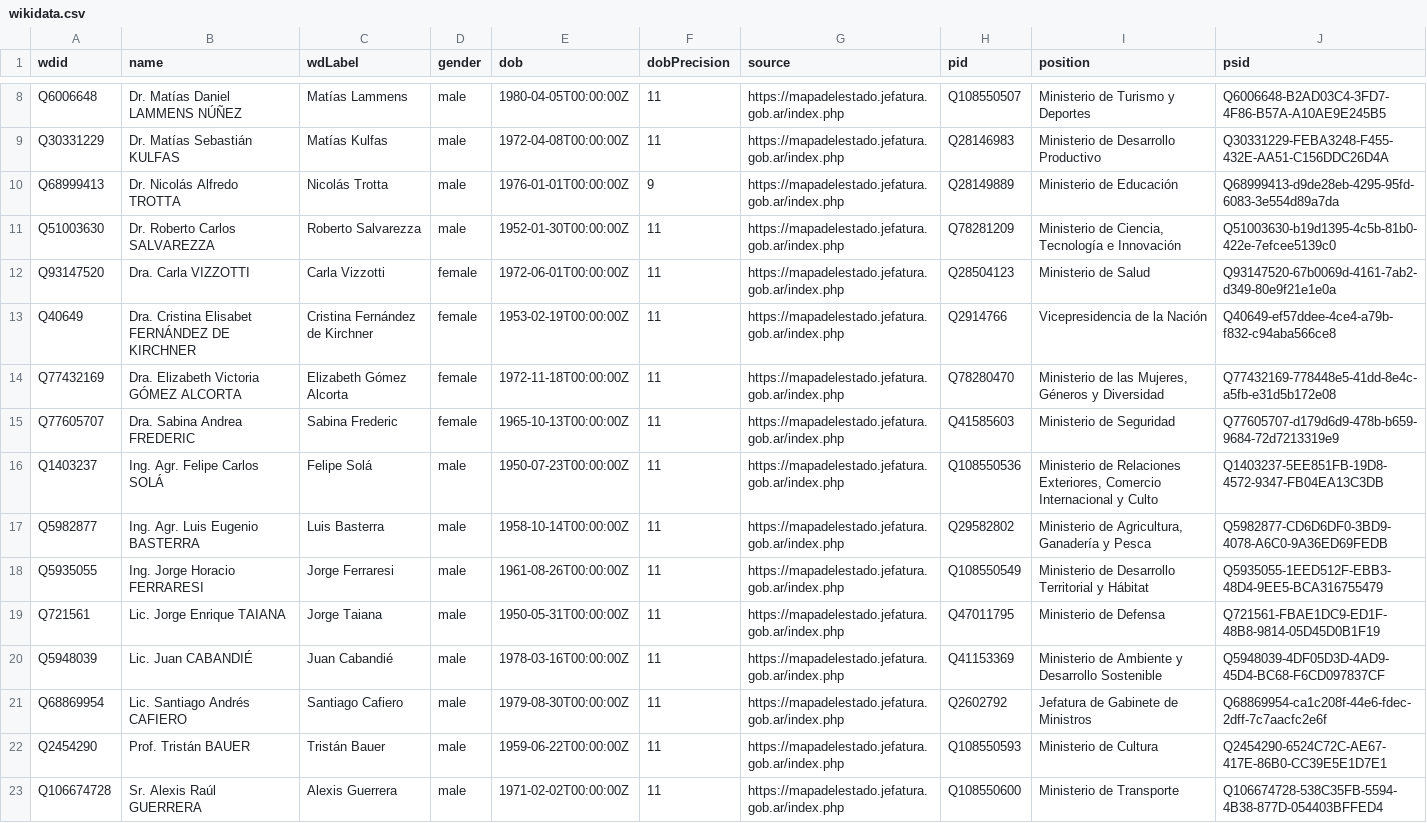
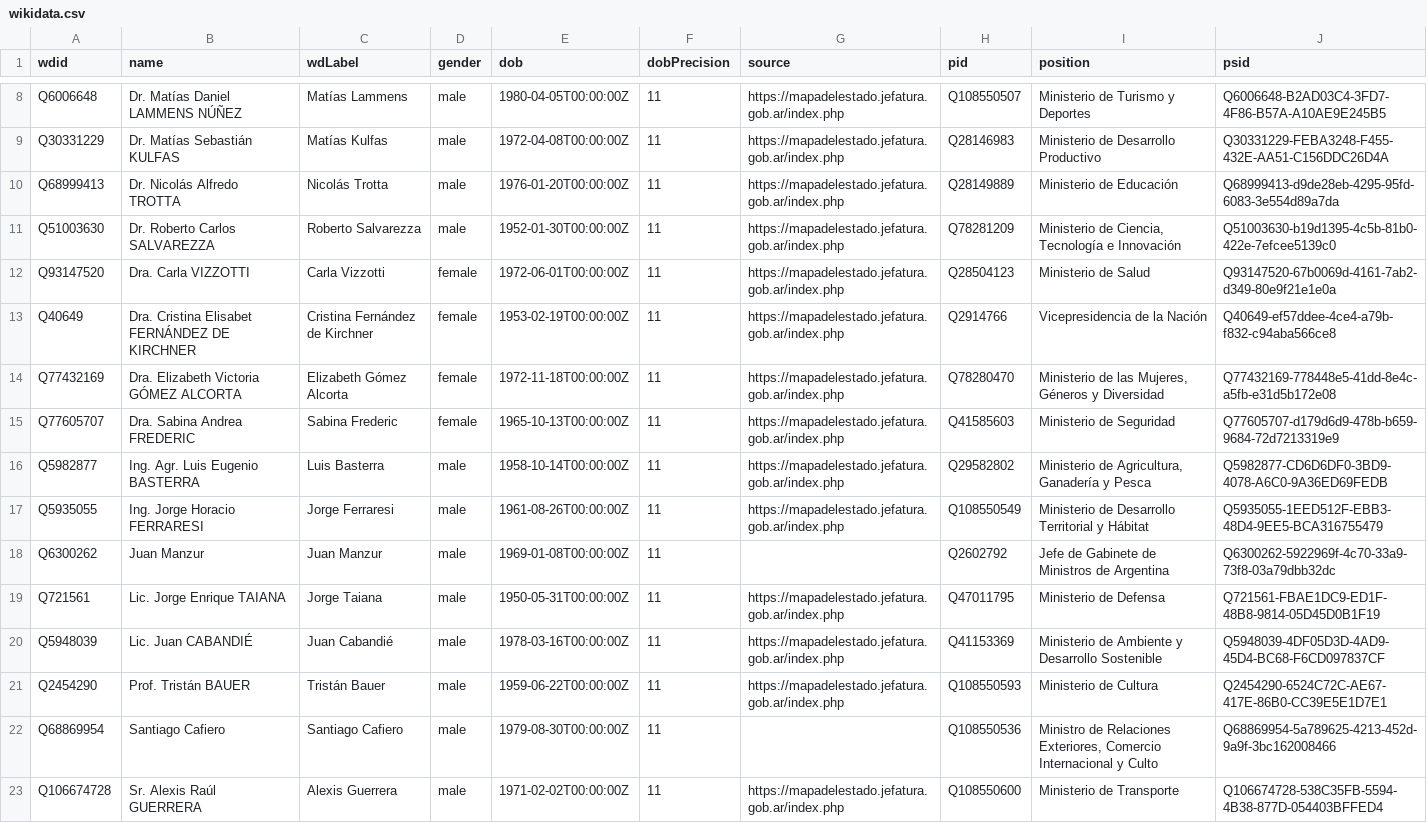
Before and after one commit to every-politician-scrapers/argentina-ministers, a CSV file: data/wikidata.csv, drawn as a sheet; only a part is shown, gaps mark what is left out.

```diff
--- a/data/wikidata.csv
+++ b/data/wikidata.csv
@@ -9,3 +9,3 @@ Q6006648,Dr. Matías Daniel LAMMENS NÚÑEZ,Matías Lammens,male,1980-04-05T00:0
 Q30331229,Dr. Matías Sebastián KULFAS,Matías Kulfas,male,1972-04-08T00:00:00Z,11,https://mapadelestado.jefatura.gob.ar/index.php,Q28146983,Ministerio de Desarrollo Productivo,Q30331229-FEBA3248-F455-432E-AA51-C156DDC26D4A
-Q68999413,Dr. Nicolás Alfredo TROTTA,Nicolás Trotta,male,1976-01-01T00:00:00Z,9,https://mapadelestado.jefatura.gob.ar/index.php,Q28149889,Ministerio de Educación,Q68999413-d9de28eb-4295-95fd-6083-3e554d89a7da
+Q68999413,Dr. Nicolás Alfredo TROTTA,Nicolás Trotta,male,1976-01-20T00:00:00Z,11,https://mapadelestado.jefatura.gob.ar/index.php,Q28149889,Ministerio de Educación,Q68999413-d9de28eb-4295-95fd-6083-3e554d89a7da
 Q51003630,Dr. Roberto Carlos SALVAREZZA,Roberto Salvarezza,male,1952-01-30T00:00:00Z,11,https://mapadelestado.jefatura.gob.ar/index.php,Q78281209,"Ministerio de Ciencia, Tecnología e Innovación",Q51003630-b19d1395-4c5b-81b0-422e-7efcee5139c0
@@ -15,9 +15,9 @@ Q77432169,Dra. Elizabeth Victoria GÓMEZ ALCORTA,Elizabeth Gómez Alcorta,female
 Q77605707,Dra. Sabina Andrea FREDERIC,Sabina Frederic,female,1965-10-13T00:00:00Z,11,https://mapadelestado.jefatura.gob.ar/index.php,Q41585603,Ministerio de Seguridad,Q77605707-d179d6d9-478b-b659-9684-72d7213319e9
-Q1403237,Ing. Agr. Felipe Carlos SOLÁ,Felipe Solá,male,1950-07-23T00:00:00Z,11,https://mapadelestado.jefatura.gob.ar/index.php,Q108550536,"Ministerio de Relaciones Exteriores, Comercio Internacional y Culto",Q1403237-5EE851FB-19D8-4572-9347-FB04EA13C3DB
 Q5982877,Ing. Agr. Luis Eugenio BASTERRA,Luis Basterra,male,1958-10-14T00:00:00Z,11,https://mapadelestado.jefatura.gob.ar/index.php,Q29582802,"Ministerio de Agricultura, Ganadería y Pesca",Q5982877-CD6D6DF0-3BD9-4078-A6C0-9A36ED69FEDB
 Q5935055,Ing. Jorge Horacio FERRARESI,Jorge Ferraresi,male,1961-08-26T00:00:00Z,11,https://mapadelestado.jefatura.gob.ar/index.php,Q108550549,Ministerio de Desarrollo Territorial y Hábitat,Q5935055-1EED512F-EBB3-48D4-9EE5-BCA316755479
+Q6300262,Juan Manzur,Juan Manzur,male,1969-01-08T00:00:00Z,11,,Q2602792,Jefe de Gabinete de Ministros de Argentina,Q6300262-5922969f-4c70-33a9-73f8-03a79dbb32dc
 Q721561,Lic. Jorge Enrique TAIANA,Jorge Taiana,male,1950-05-31T00:00:00Z,11,https://mapadelestado.jefatura.gob.ar/index.php,Q47011795,Ministerio de Defensa,Q721561-FBAE1DC9-ED1F-48B8-9814-05D45D0B1F19
 Q5948039,Lic. Juan CABANDIÉ,Juan Cabandié,male,1978-03-16T00:00:00Z,11,https://mapadelestado.jefatura.gob.ar/index.php,Q41153369,Ministerio de Ambiente y Desarrollo Sostenible,Q5948039-4DF05D3D-4AD9-45D4-BC68-F6CD097837CF
-Q68869954,Lic. Santiago Andrés CAFIERO,Santiago Cafiero,male,1979-08-30T00:00:00Z,11,https://mapadelestado.jefatura.gob.ar/index.php,Q2602792,Jefatura de Gabinete de Ministros,Q68869954-ca1c208f-44e6-fdec-2dff-7c7aacfc2e6f
 Q2454290,Prof. Tristán BAUER,Tristán Bauer,male,1959-06-22T00:00:00Z,11,https://mapadelestado.jefatura.gob.ar/index.php,Q108550593,Ministerio de Cultura,Q2454290-6524C72C-AE67-417E-86B0-CC39E5E1D7E1
+Q68869954,Santiago Cafiero,Santiago Cafiero,male,1979-08-30T00:00:00Z,11,,Q108550536,"Ministro de Relaciones Exteriores, Comercio Internacional y Culto",Q68869954-5a789625-4213-452d-9a9f-3bc162008466
 Q106674728,Sr. Alexis Raúl GUERRERA,Alexis Guerrera,male,1971-02-02T00:00:00Z,11,https://mapadelestado.jefatura.gob.ar/index.php,Q108550600,Ministerio de Transporte,Q106674728-538C35FB-5594-4B38-877D-054403BFFED4
```
Also changed, not shown: data/official.csv, 1 other file.
